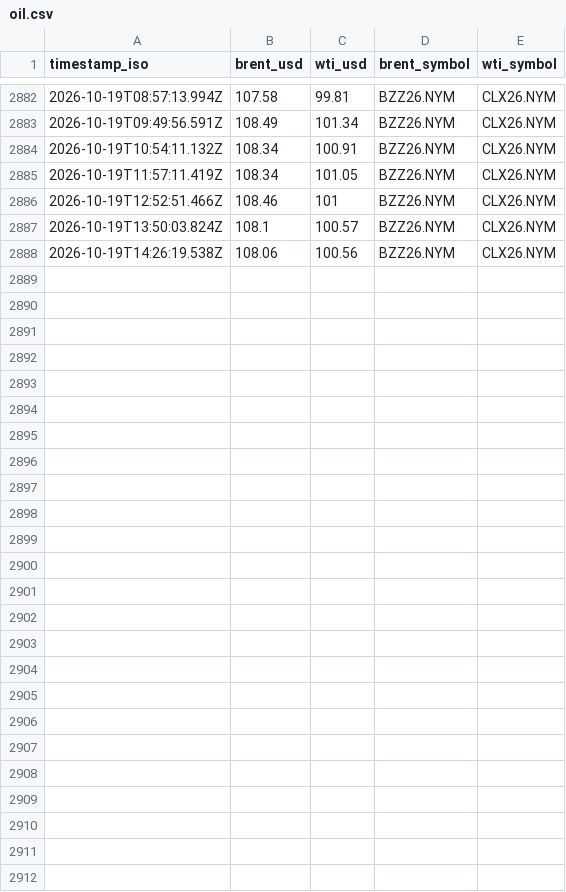
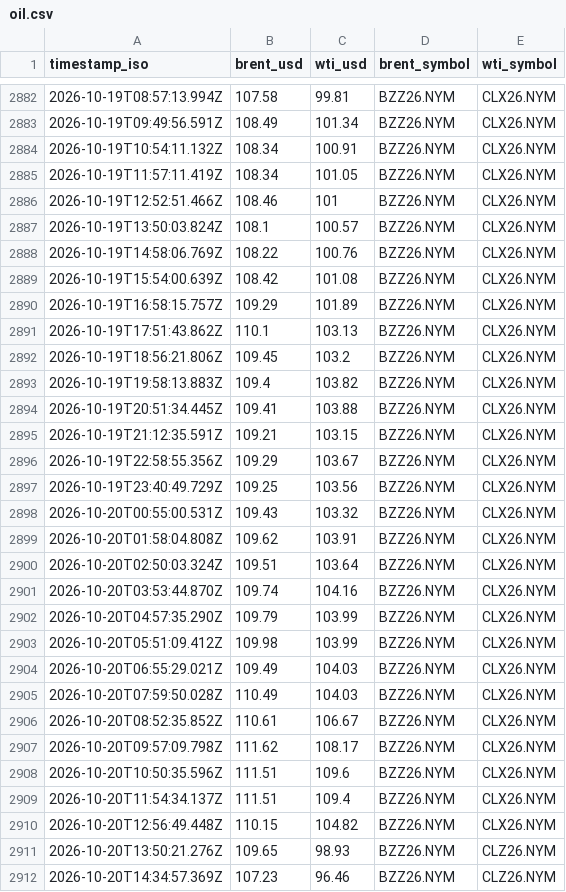
Before and after one commit to jasonhjohnson/strait-of-hormuz-data, a CSV file: data/oil.csv, drawn as a sheet; only a part is shown, gaps mark what is left out.

```diff
--- a/data/oil.csv
+++ b/data/oil.csv
@@ -2887,2 +2887,26 @@ timestamp_iso,brent_usd,wti_usd,brent_symbol,wti_symbol
 2026-10-19T13:50:03.824Z,108.1,100.57,BZZ26.NYM,CLX26.NYM
-2026-10-19T14:26:19.538Z,108.06,100.56,BZZ26.NYM,CLX26.NYM
+2026-10-19T14:58:06.769Z,108.22,100.76,BZZ26.NYM,CLX26.NYM
+2026-10-19T15:54:00.639Z,108.42,101.08,BZZ26.NYM,CLX26.NYM
+2026-10-19T16:58:15.757Z,109.29,101.89,BZZ26.NYM,CLX26.NYM
+2026-10-19T17:51:43.862Z,110.1,103.13,BZZ26.NYM,CLX26.NYM
+2026-10-19T18:56:21.806Z,109.45,103.2,BZZ26.NYM,CLX26.NYM
+2026-10-19T19:58:13.883Z,109.4,103.82,BZZ26.NYM,CLX26.NYM
+2026-10-19T20:51:34.445Z,109.41,103.88,BZZ26.NYM,CLX26.NYM
+2026-10-19T21:12:35.591Z,109.21,103.15,BZZ26.NYM,CLX26.NYM
+2026-10-19T22:58:55.356Z,109.29,103.67,BZZ26.NYM,CLX26.NYM
+2026-10-19T23:40:49.729Z,109.25,103.56,BZZ26.NYM,CLX26.NYM
+2026-10-20T00:55:00.531Z,109.43,103.32,BZZ26.NYM,CLX26.NYM
+2026-10-20T01:58:04.808Z,109.62,103.91,BZZ26.NYM,CLX26.NYM
+2026-10-20T02:50:03.324Z,109.51,103.64,BZZ26.NYM,CLX26.NYM
+2026-10-20T03:53:44.870Z,109.74,104.16,BZZ26.NYM,CLX26.NYM
+2026-10-20T04:57:35.290Z,109.79,103.99,BZZ26.NYM,CLX26.NYM
+2026-10-20T05:51:09.412Z,109.98,103.99,BZZ26.NYM,CLX26.NYM
+2026-10-20T06:55:29.021Z,109.49,104.03,BZZ26.NYM,CLX26.NYM
+2026-10-20T07:59:50.028Z,110.49,104.03,BZZ26.NYM,CLX26.NYM
+2026-10-20T08:52:35.852Z,110.61,106.67,BZZ26.NYM,CLX26.NYM
+2026-10-20T09:57:09.798Z,111.62,108.17,BZZ26.NYM,CLX26.NYM
+2026-10-20T10:50:35.596Z,111.51,109.6,BZZ26.NYM,CLX26.NYM
+2026-10-20T11:54:34.137Z,111.51,109.4,BZZ26.NYM,CLX26.NYM
+2026-10-20T12:56:49.448Z,110.15,104.82,BZZ26.NYM,CLX26.NYM
+2026-10-20T13:50:21.276Z,109.65,98.93,BZZ26.NYM,CLZ26.NYM
+2026-10-20T14:34:57.369Z,107.23,96.46,BZZ26.NYM,CLZ26.NYM
```
Also changed, not shown: data/events.csv, data/hormuz-index-daily.csv, 6 other files.
